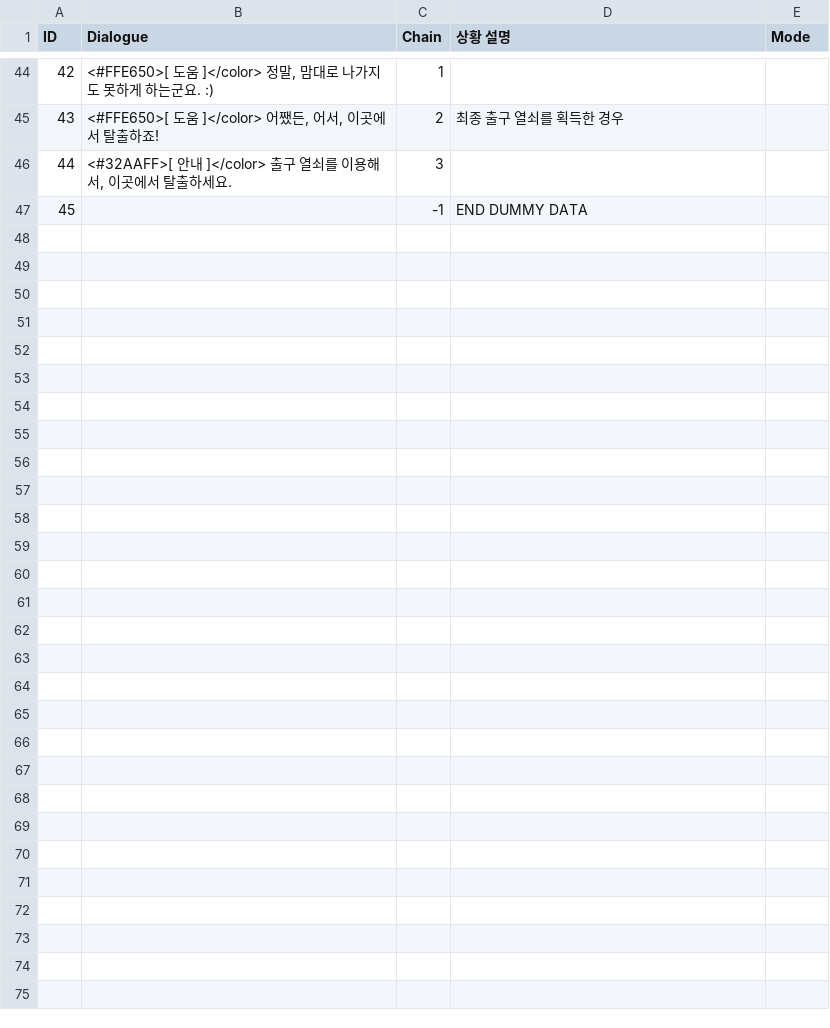
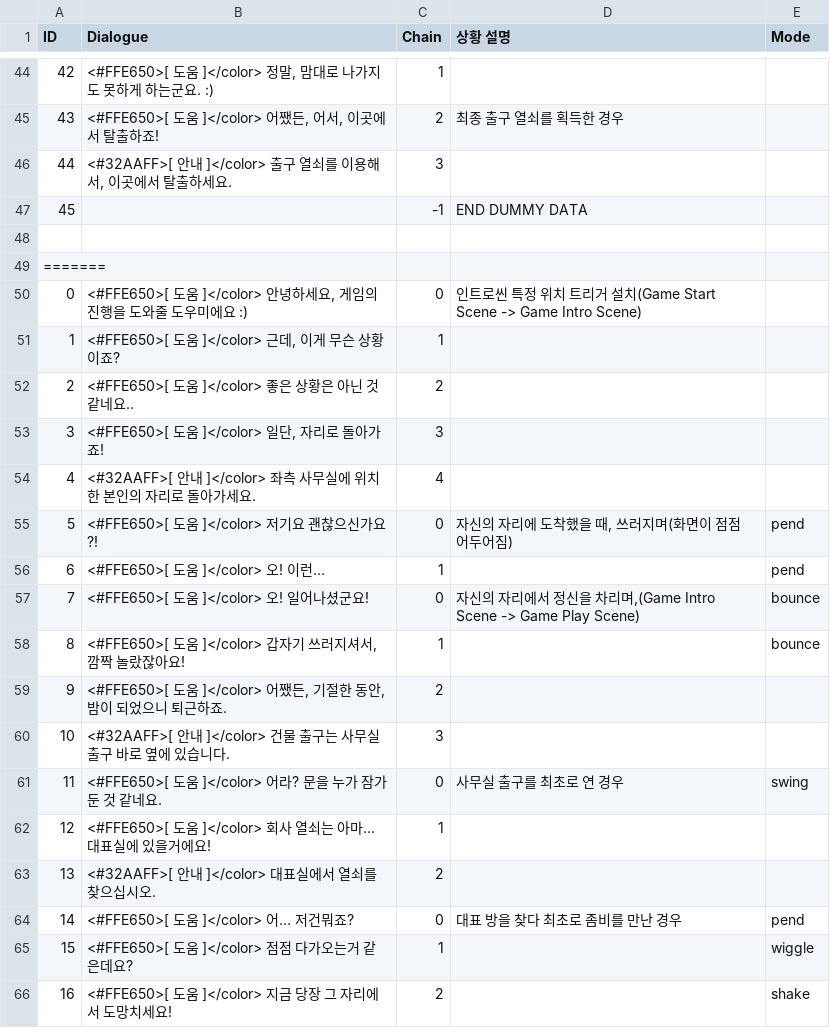
Before and after one commit to InvisiVR/InvisibleVR, a CSV file: Assets/Resources/Dialogues.csv, drawn as a sheet; only a part is shown, gaps mark what is left out; the diff covers the shown part only; the diff names each change by its address in the sheet, - before the commit and + after, or states it on an @@ line.

Commit message:
Dialogue System Update#2

```diff
--- a/Assets/Resources/Dialogues.csv
+++ b/Assets/Resources/Dialogues.csv
+row 48: (empty)
+row 49: =======
+row 50: 0 | <#FFE650>[ 도움 ]</color> 안녕하세요, 게임의 진행을 도와줄 도우미에요 :) | 0 | 인트로씬 특정 위치 트리거 설치(Game Start Scene -> Game Intro Scene)
+row 51: 1 | <#FFE650>[ 도움 ]</color> 근데, 이게 무슨 상황이죠? | 1
+row 52: 2 | <#FFE650>[ 도움 ]</color> 좋은 상황은 아닌 것 같네요.. | 2
+row 53: 3 | <#FFE650>[ 도움 ]</color> 일단, 자리로 돌아가죠! | 3
+row 54: 4 | <#32AAFF>[ 안내 ]</color> 좌측 사무실에 위치한 본인의 자리로 돌아가세요. | 4
+row 55: 5 | <#FFE650>[ 도움 ]</color> 저기요 괜찮으신가요?! | 0 | 자신의 자리에 도착했을 때, 쓰러지며(화면이 점점 어두어짐) | pend
+row 56: 6 | <#FFE650>[ 도움 ]</color> 오! 이런… | 1 |  | pend
+row 57: 7 | <#FFE650>[ 도움 ]</color> 오! 일어나셨군요! | 0 | 자신의 자리에서 정신을 차리며,(Game Intro Scene -> Game Play Scene) | bounce
+row 58: 8 | <#FFE650>[ 도움 ]</color> 갑자기 쓰러지셔서, 깜짝 놀랐잖아요! | 1 |  | bounce
+row 59: 9 | <#FFE650>[ 도움 ]</color> 어쨌든, 기절한 동안, 밤이 되었으니 퇴근하죠. | 2
+row 60: 10 | <#32AAFF>[ 안내 ]</color> 건물 출구는 사무실 출구 바로 옆에 있습니다. | 3
+row 61: 11 | <#FFE650>[ 도움 ]</color> 어라? 문을 누가 잠가둔 것 같네요. | 0 | 사무실 출구를 최초로 연 경우 | swing
+row 62: 12 | <#FFE650>[ 도움 ]</color> 회사 열쇠는 아마… 대표실에 있을거에요! | 1
+row 63: 13 | <#32AAFF>[ 안내 ]</color> 대표실에서 열쇠를 찾으십시오. | 2
+row 64: 14 | <#FFE650>[ 도움 ]</color> 어… 저건뭐죠? | 0 | 대표 방을 찾다 최초로 좀비를 만난 경우 | pend
+row 65: 15 | <#FFE650>[ 도움 ]</color> 점점 다가오는거 같은데요? | 1 |  | wiggle
+row 66: 16 | <#FFE650>[ 도움 ]</color> 지금 당장 그 자리에서 도망치세요! | 2 |  | shake
```
Also changed, not shown: 34 added rows elsewhere in this file, 7 other files.
